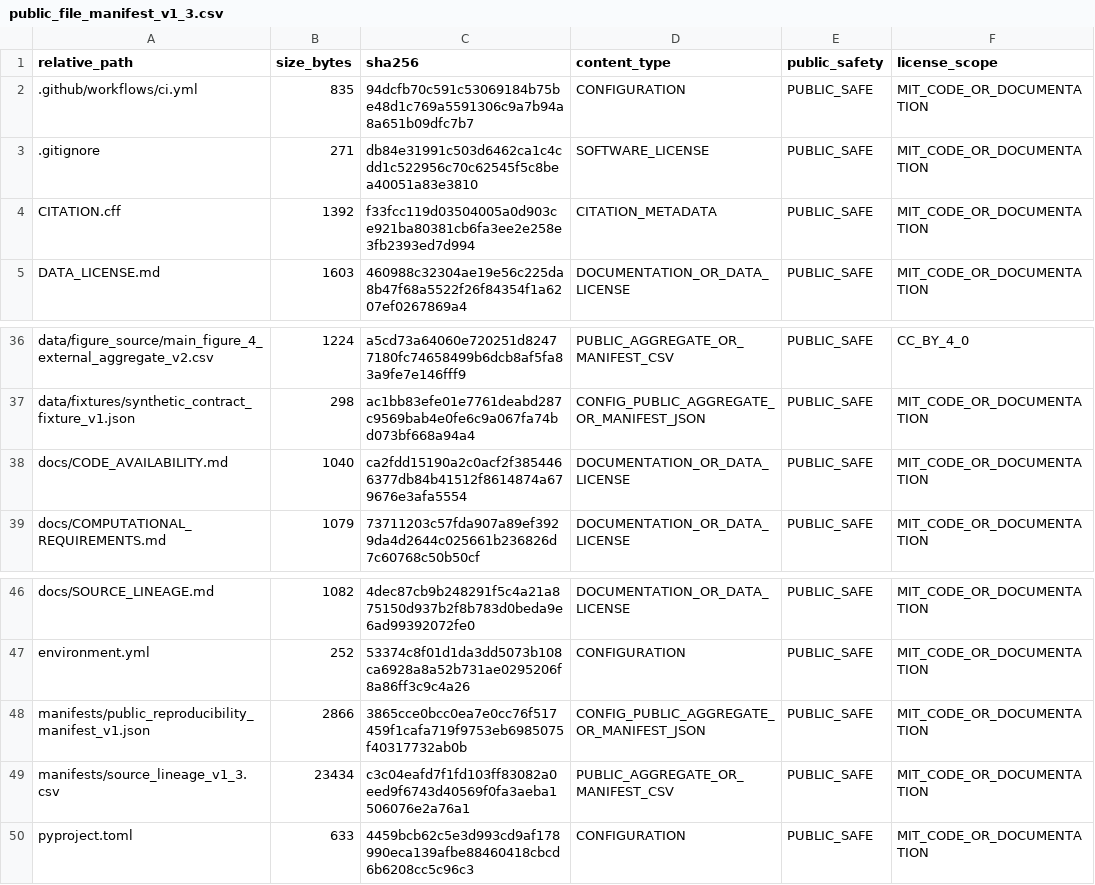
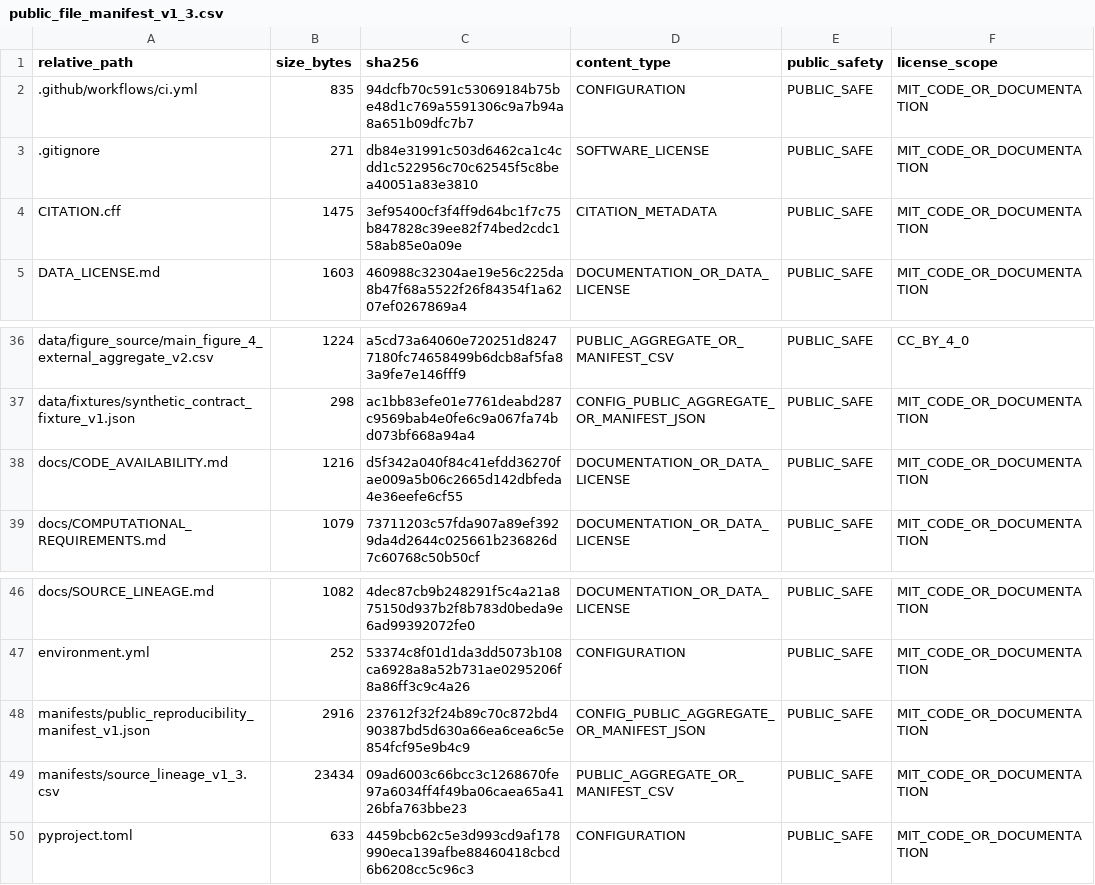
Before and after one commit to yuyue611013/alpine-micromet-wct-reproducibility, a CSV file: manifests/public_file_manifest_v1_3.csv, drawn as a sheet; only a part is shown, gaps mark what is left out.

```diff
--- a/manifests/public_file_manifest_v1_3.csv
+++ b/manifests/public_file_manifest_v1_3.csv
@@ -3,3 +3,3 @@ relative_path,size_bytes,sha256,content_type,public_safety,license_scope
 .gitignore,271,db84e31991c503d6462ca1c4cdd1c522956c70c62545f5c8bea40051a83e3810,SOFTWARE_LICENSE,PUBLIC_SAFE,MIT_CODE_OR_DOCUMENTATION
-CITATION.cff,1392,f33fcc119d03504005a0d903ce921ba80381cb6fa3ee2e258e3fb2393ed7d994,CITATION_METADATA,PUBLIC_SAFE,MIT_CODE_OR_DOCUMENTATION
+CITATION.cff,1475,3ef95400cf3f4ff9d64bc1f7c75b847828c39ee82f74bed2cdc158ab85e0a09e,CITATION_METADATA,PUBLIC_SAFE,MIT_CODE_OR_DOCUMENTATION
 DATA_LICENSE.md,1603,460988c32304ae19e56c225da8b47f68a5522f26f84354f1a6207ef0267869a4,DOCUMENTATION_OR_DATA_LICENSE,PUBLIC_SAFE,MIT_CODE_OR_DOCUMENTATION
@@ -37,3 +37,3 @@ data/figure_source/main_figure_4_external_aggregate_v2.csv,1224,a5cd73a64060e720
 data/fixtures/synthetic_contract_fixture_v1.json,298,ac1bb83efe01e7761deabd287c9569bab4e0fe6c9a067fa74bd073bf668a94a4,CONFIG_PUBLIC_AGGREGATE_OR_MANIFEST_JSON,PUBLIC_SAFE,MIT_CODE_OR_DOCUMENTATION
-docs/CODE_AVAILABILITY.md,1040,ca2fdd15190a2c0acf2f3854466377db84b41512f8614874a679676e3afa5554,DOCUMENTATION_OR_DATA_LICENSE,PUBLIC_SAFE,MIT_CODE_OR_DOCUMENTATION
+docs/CODE_AVAILABILITY.md,1216,d5f342a040f84c41efdd36270fae009a5b06c2665d142dbfeda4e36eefe6cf55,DOCUMENTATION_OR_DATA_LICENSE,PUBLIC_SAFE,MIT_CODE_OR_DOCUMENTATION
 docs/COMPUTATIONAL_REQUIREMENTS.md,1079,73711203c57fda907a89ef3929da4d2644c025661b236826d7c60768c50b50cf,DOCUMENTATION_OR_DATA_LICENSE,PUBLIC_SAFE,MIT_CODE_OR_DOCUMENTATION
@@ -47,4 +47,4 @@ docs/SOURCE_LINEAGE.md,1082,4dec87cb9b248291f5c4a21a875150d937b2f8b783d0beda9e6a
 environment.yml,252,53374c8f01d1da3dd5073b108ca6928a8a52b731ae0295206f8a86ff3c9c4a26,CONFIGURATION,PUBLIC_SAFE,MIT_CODE_OR_DOCUMENTATION
-manifests/public_reproducibility_manifest_v1.json,2866,3865cce0bcc0ea7e0cc76f517459f1cafa719f9753eb6985075f40317732ab0b,CONFIG_PUBLIC_AGGREGATE_OR_MANIFEST_JSON,PUBLIC_SAFE,MIT_CODE_OR_DOCUMENTATION
-manifests/source_lineage_v1_3.csv,23434,c3c04eafd7f1fd103ff83082a0eed9f6743d40569f0fa3aeba1506076e2a76a1,PUBLIC_AGGREGATE_OR_MANIFEST_CSV,PUBLIC_SAFE,MIT_CODE_OR_DOCUMENTATION
+manifests/public_reproducibility_manifest_v1.json,2916,237612f32f24b89c70c872bd490387bd5d630a66ea6cea6c5e854fcf95e9b4c9,CONFIG_PUBLIC_AGGREGATE_OR_MANIFEST_JSON,PUBLIC_SAFE,MIT_CODE_OR_DOCUMENTATION
+manifests/source_lineage_v1_3.csv,23434,09ad6003c66bcc3c1268670fe97a6034ff4f49ba06caea65a4126bfa763bbe23,PUBLIC_AGGREGATE_OR_MANIFEST_CSV,PUBLIC_SAFE,MIT_CODE_OR_DOCUMENTATION
 pyproject.toml,633,4459bcb62c5e3d993cd9af178990eca139afbe88460418cbcd6b6208cc5c96c3,CONFIGURATION,PUBLIC_SAFE,MIT_CODE_OR_DOCUMENTATION
```
Also changed, not shown: manifests/source_lineage_v1_3.csv, 4 other files.
